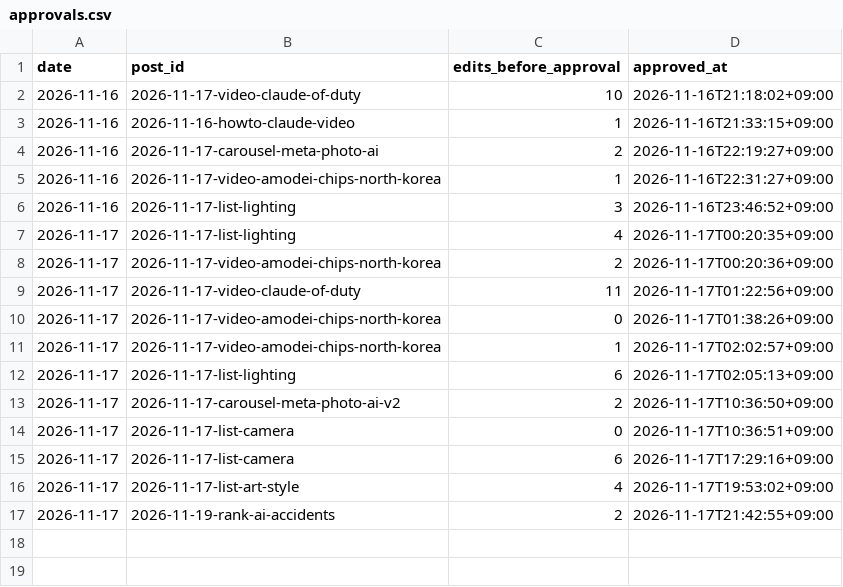
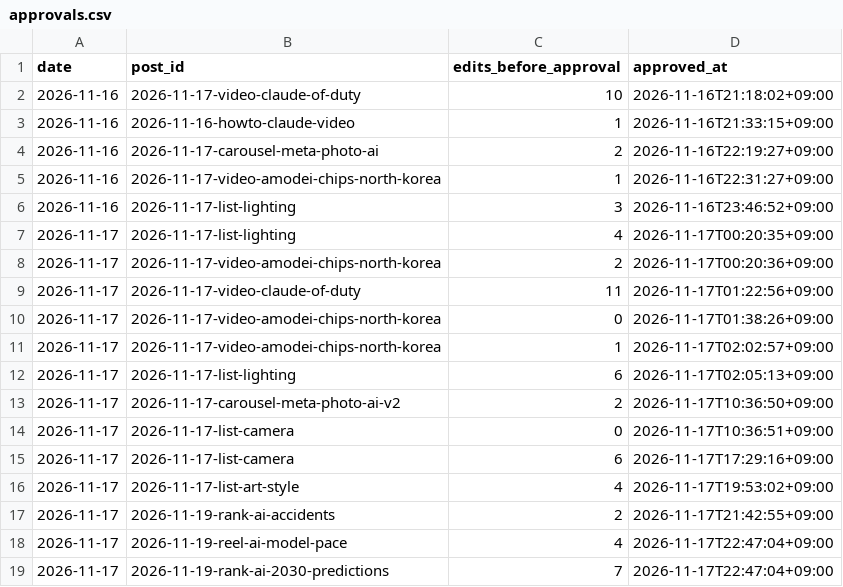
Before and after one commit to vmvm0406/tokenwar-agent, a CSV file: data/approvals.csv, drawn as a sheet; the diff names each change by its address in the sheet, - before the commit and + after, or states it on an @@ line.

```diff
--- a/data/approvals.csv
+++ b/data/approvals.csv
+row 18: 2026-11-17 | 2026-11-19-reel-ai-model-pace | 4 | 2026-11-17T22:47:04+09:00
+row 19: 2026-11-17 | 2026-11-19-rank-ai-2030-predictions | 7 | 2026-11-17T22:47:04+09:00
```
Also changed, not shown: 45 other files.
